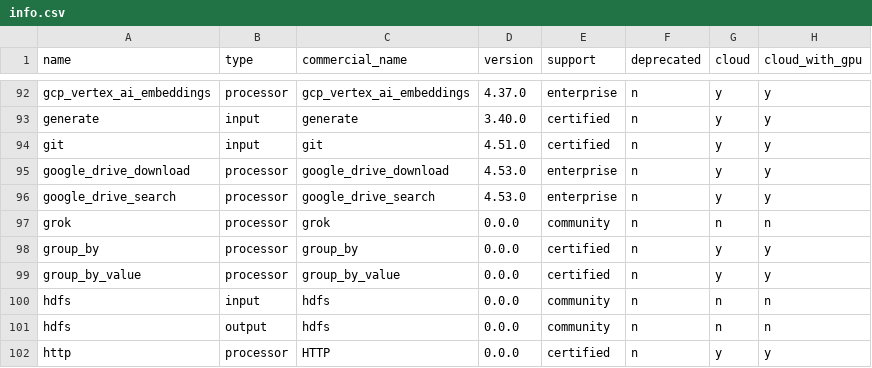
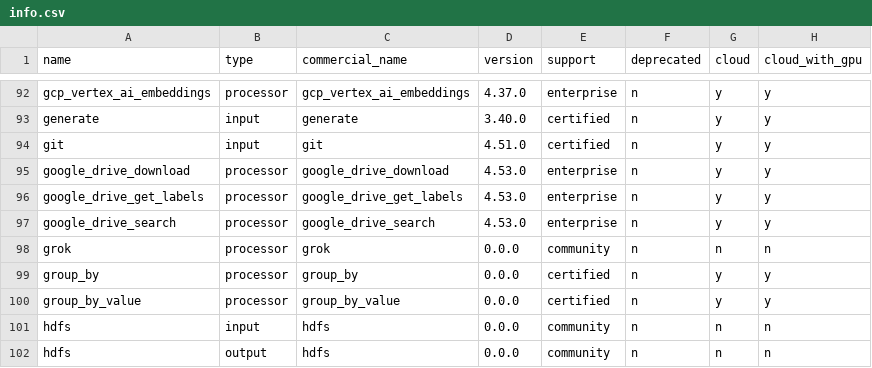
Before and after one commit to cyborginc/connect, a CSV file: internal/plugins/info.csv, drawn as a sheet; only a part is shown, gaps mark what is left out; the shorter side is filled out with more unchanged rows.

Commit message:
google: add get labels processor
Signed-off-by: Tyler Rockwood <rockwood@redpanda.com>

```diff
--- a/internal/plugins/info.csv
+++ b/internal/plugins/info.csv
@@ -95,2 +95,3 @@ git                       ,input     ,git                       ,4.51.0  ,certif
 google_drive_download     ,processor ,google_drive_download     ,4.53.0  ,enterprise ,n          ,y     ,y
+google_drive_get_labels   ,processor ,google_drive_get_labels   ,4.53.0  ,enterprise ,n          ,y     ,y
 google_drive_search       ,processor ,google_drive_search       ,4.53.0  ,enterprise ,n          ,y     ,y
```
Also changed, not shown: 3 other files.
